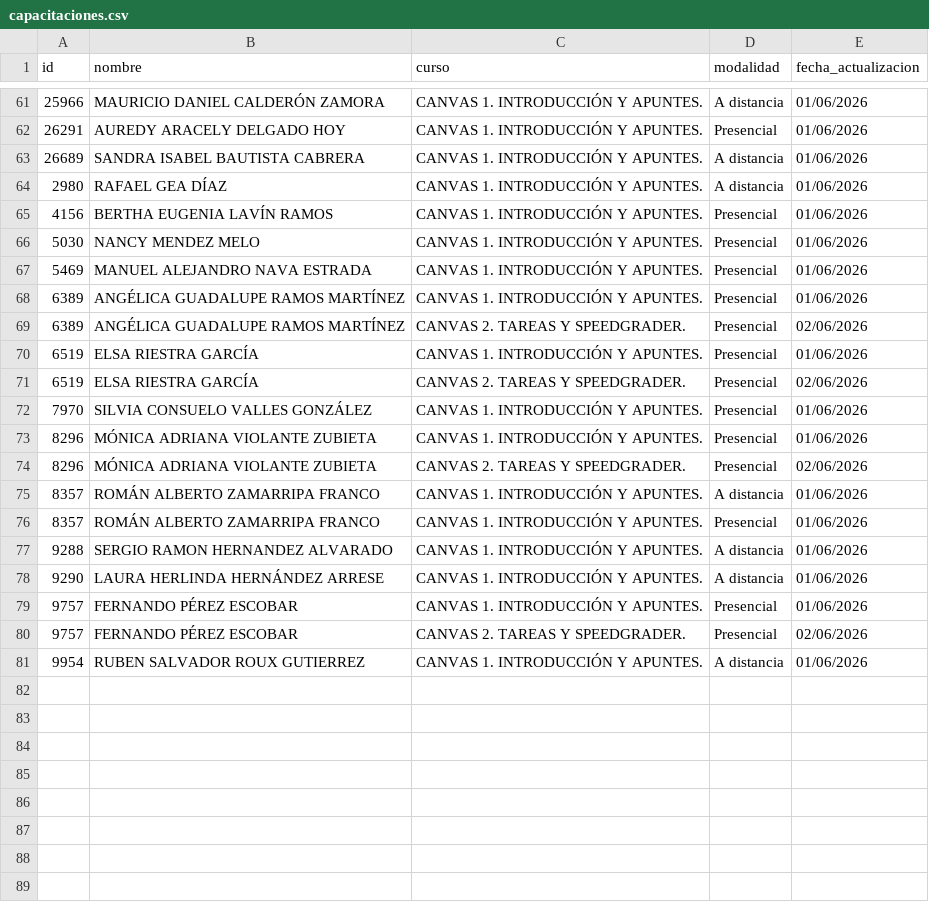
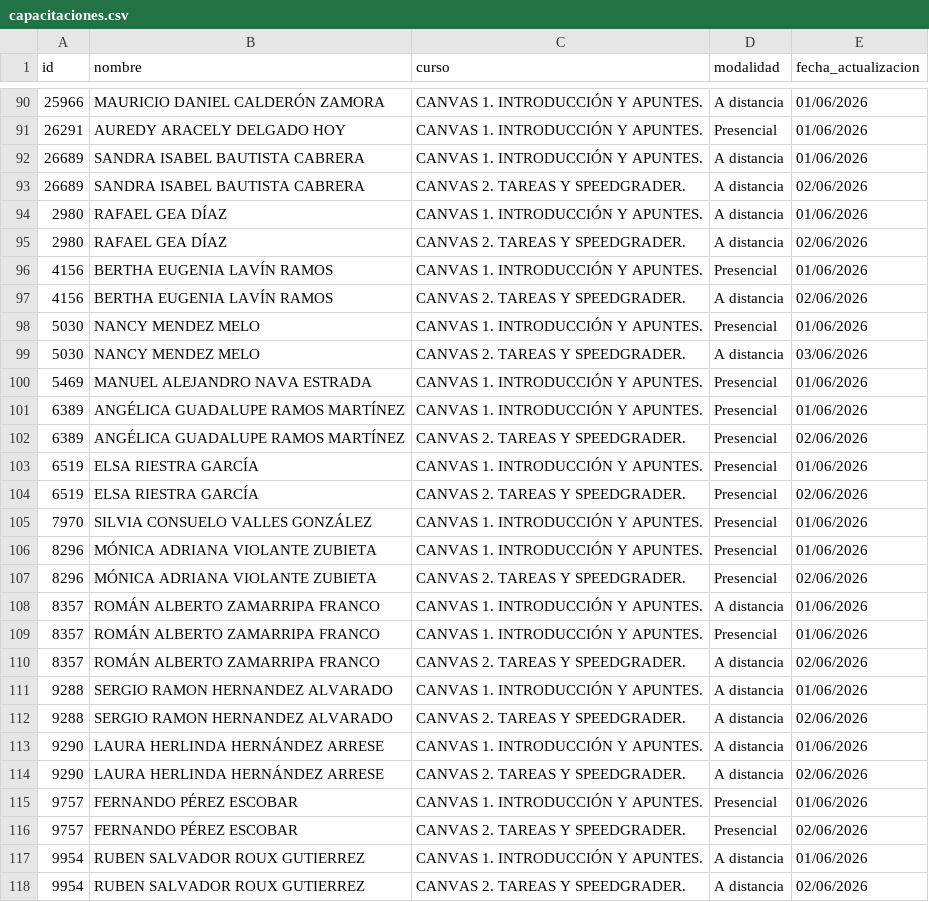
Before and after one commit to renauds25/reporte-canvas, a CSV file: data/capacitaciones.csv, drawn as a sheet; only a part is shown, gaps mark what is left out; the diff covers the shown part only; the diff names each change by its address in the sheet, - before the commit and + after, or states it on an @@ line.

```diff
--- a/data/capacitaciones.csv
+++ b/data/capacitaciones.csv
+row 93: 26689 | SANDRA ISABEL BAUTISTA CABRERA | CANVAS 2. TAREAS Y SPEEDGRADER. | A distancia | 02/06/2026
+row 95: 2980 | RAFAEL GEA DÍAZ | CANVAS 2. TAREAS Y SPEEDGRADER. | A distancia | 02/06/2026
+row 97: 4156 | BERTHA EUGENIA LAVÍN RAMOS | CANVAS 2. TAREAS Y SPEEDGRADER. | A distancia | 02/06/2026
+row 99: 5030 | NANCY MENDEZ MELO | CANVAS 2. TAREAS Y SPEEDGRADER. | A distancia | 03/06/2026
+row 110: 8357 | ROMÁN ALBERTO ZAMARRIPA FRANCO | CANVAS 2. TAREAS Y SPEEDGRADER. | A distancia | 02/06/2026
+row 112: 9288 | SERGIO RAMON HERNANDEZ ALVARADO | CANVAS 2. TAREAS Y SPEEDGRADER. | A distancia | 02/06/2026
+row 114: 9290 | LAURA HERLINDA HERNÁNDEZ ARRESE | CANVAS 2. TAREAS Y SPEEDGRADER. | A distancia | 02/06/2026
+row 118: 9954 | RUBEN SALVADOR ROUX GUTIERREZ | CANVAS 2. TAREAS Y SPEEDGRADER. | A distancia | 02/06/2026
```
Also changed, not shown: 29 added rows elsewhere in this file, 2 other files.
